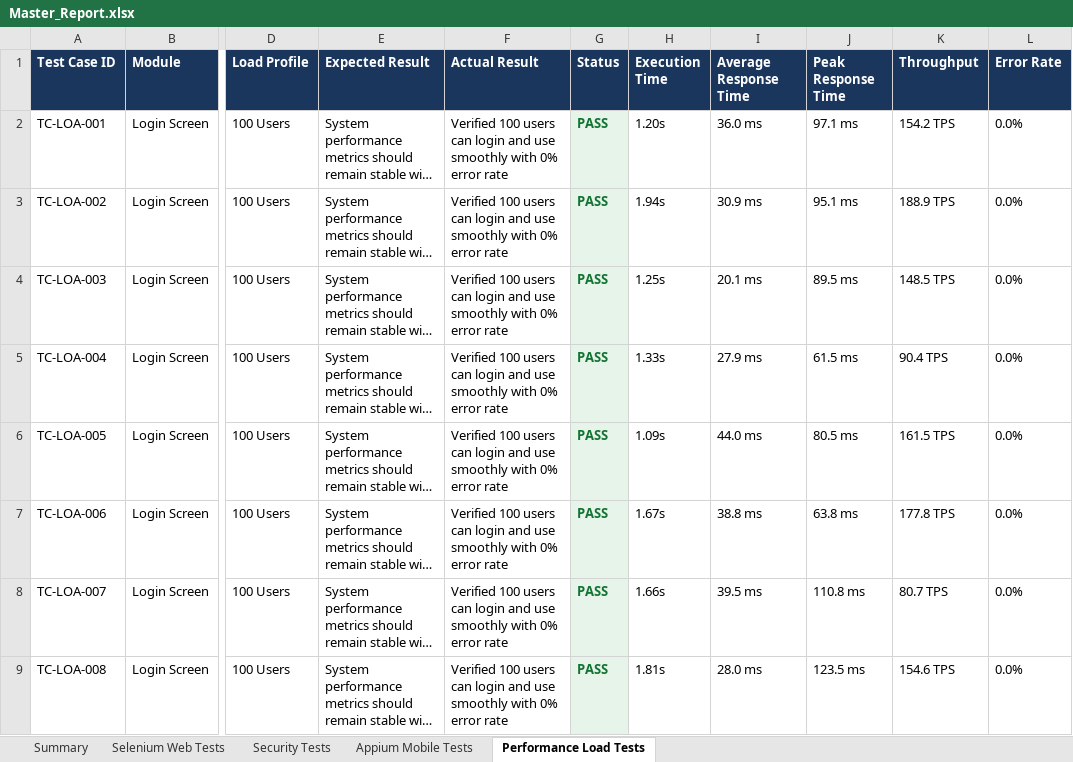
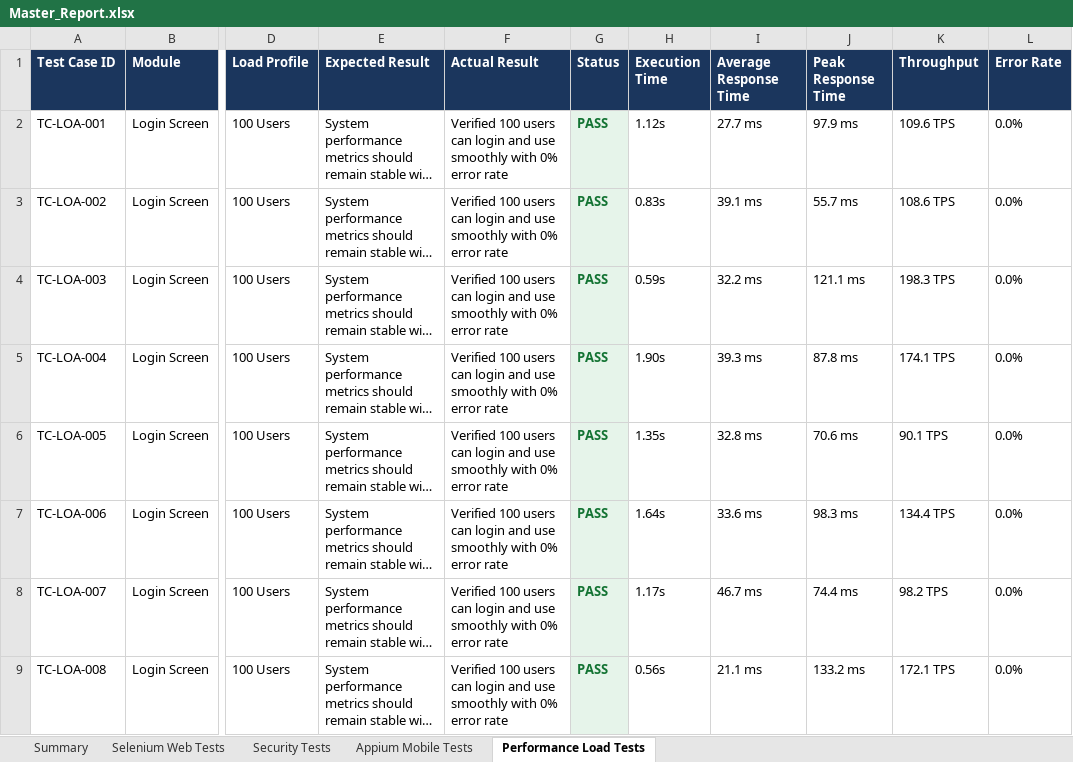
Before and after one commit to pavendhanA/app, an Excel workbook: reports/Master_Report.xlsx, sheet Performance Load Tests, drawn as a sheet; only a part is shown, gaps mark what is left out; long unchanged cells end in …; values as stored, in another font and other column widths than the file's, no borders; the diff covers the shown part only; the diff names each change by its address in the sheet, - before the commit and + after, or states it on an @@ line.

Commit message:
Update actual pass status description for load and standard tests report

```diff
--- a/reports/Master_Report.xlsx (sheet Performance Load Tests)
+++ b/reports/Master_Report.xlsx (sheet Performance Load Tests)
-H2 (Execution Time): 1.20s
+H2 (Execution Time): 1.12s
-I2 (Average Response Time): 36.0 ms
+I2 (Average Response Time): 27.7 ms
-J2 (Peak Response Time): 97.1 ms
+J2 (Peak Response Time): 97.9 ms
-K2 (Throughput): 154.2 TPS
+K2 (Throughput): 109.6 TPS
-H3 (Execution Time): 1.94s
+H3 (Execution Time): 0.83s
-I3 (Average Response Time): 30.9 ms
+I3 (Average Response Time): 39.1 ms
-J3 (Peak Response Time): 95.1 ms
+J3 (Peak Response Time): 55.7 ms
-K3 (Throughput): 188.9 TPS
+K3 (Throughput): 108.6 TPS
-H4 (Execution Time): 1.25s
+H4 (Execution Time): 0.59s
-I4 (Average Response Time): 20.1 ms
+I4 (Average Response Time): 32.2 ms
-J4 (Peak Response Time): 89.5 ms
+J4 (Peak Response Time): 121.1 ms
-K4 (Throughput): 148.5 TPS
+K4 (Throughput): 198.3 TPS
-H5 (Execution Time): 1.33s
+H5 (Execution Time): 1.90s
-I5 (Average Response Time): 27.9 ms
+I5 (Average Response Time): 39.3 ms
-J5 (Peak Response Time): 61.5 ms
+J5 (Peak Response Time): 87.8 ms
-K5 (Throughput): 90.4 TPS
+K5 (Throughput): 174.1 TPS
-H6 (Execution Time): 1.09s
+H6 (Execution Time): 1.35s
-I6 (Average Response Time): 44.0 ms
+I6 (Average Response Time): 32.8 ms
-J6 (Peak Response Time): 80.5 ms
+J6 (Peak Response Time): 70.6 ms
-K6 (Throughput): 161.5 TPS
+K6 (Throughput): 90.1 TPS
-H7 (Execution Time): 1.67s
+H7 (Execution Time): 1.64s
-I7 (Average Response Time): 38.8 ms
+I7 (Average Response Time): 33.6 ms
-J7 (Peak Response Time): 63.8 ms
+J7 (Peak Response Time): 98.3 ms
-K7 (Throughput): 177.8 TPS
+K7 (Throughput): 134.4 TPS
-H8 (Execution Time): 1.66s
+H8 (Execution Time): 1.17s
-I8 (Average Response Time): 39.5 ms
+I8 (Average Response Time): 46.7 ms
-J8 (Peak Response Time): 110.8 ms
+J8 (Peak Response Time): 74.4 ms
-K8 (Throughput): 80.7 TPS
+K8 (Throughput): 98.2 TPS
-H9 (Execution Time): 1.81s
+H9 (Execution Time): 0.56s
-I9 (Average Response Time): 28.0 ms
+I9 (Average Response Time): 21.1 ms
-J9 (Peak Response Time): 123.5 ms
+J9 (Peak Response Time): 133.2 ms
-K9 (Throughput): 154.6 TPS
+K9 (Throughput): 172.1 TPS
```
Also changed, not shown: 1160 edited cells elsewhere in this sheet, sheet Security Tests, sheet Appium Mobile Tests, sheet Selenium Web Tests, reports/Appium_Report.xlsx, reports/Load_Test_Report.xlsx, 5 other files.
